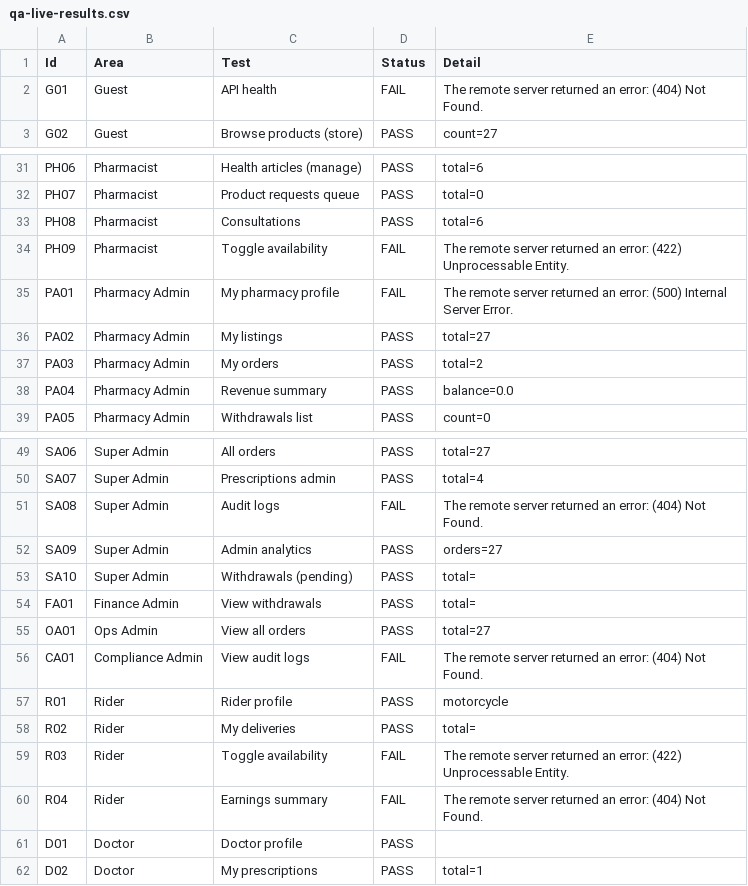
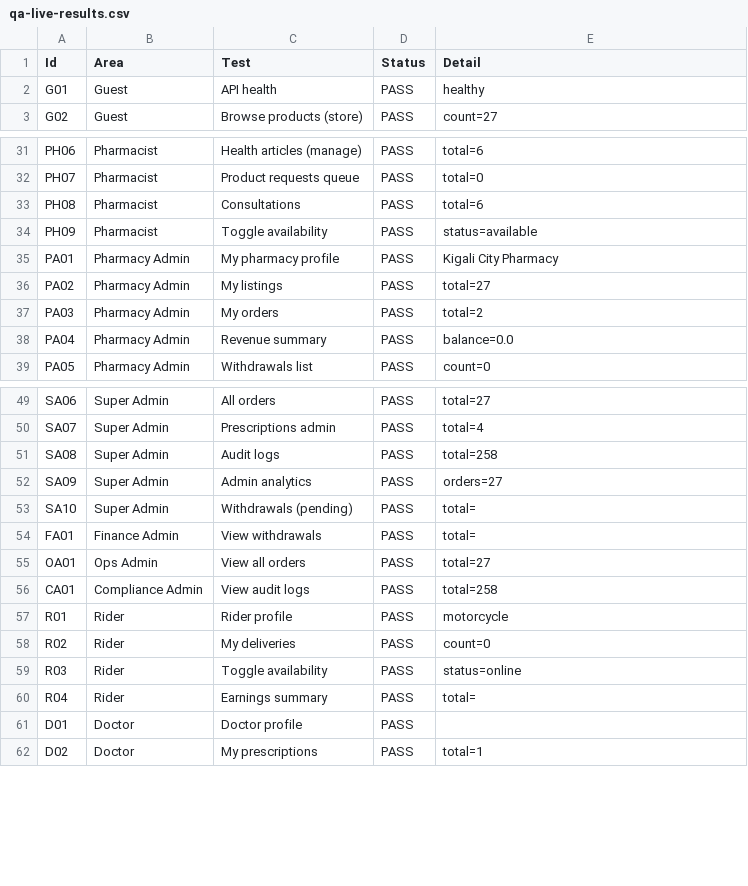
Before and after one commit to Emmanuel-NS/Farumasi-app, a CSV file: scripts/qa-live-results.csv, drawn as a sheet; only a part is shown, gaps mark what is left out; the diff names each change by its address in the sheet, - before the commit and + after, or states it on an @@ line.

```diff
--- a/scripts/qa-live-results.csv
+++ b/scripts/qa-live-results.csv
-D2 (Status): FAIL
+D2 (Status): PASS
-E2 (Detail): The remote server returned an error: (404) Not Found.
+E2 (Detail): healthy
-D34:D35 (Status): FAIL
+D34:D35 (Status): PASS
-E34 (Detail): The remote server returned an error: (422) Unprocessable Entity.
+E34 (Detail): status=available
-E35 (Detail): The remote server returned an error: (500) Internal Server Error.
+E35 (Detail): Kigali City Pharmacy
-D51 (Status): FAIL
+D51 (Status): PASS
-E51 (Detail): The remote server returned an error: (404) Not Found.
+E51 (Detail): total=258
-D56 (Status): FAIL
+D56 (Status): PASS
-E56 (Detail): The remote server returned an error: (404) Not Found.
+E56 (Detail): total=258
-E58 (Detail): total=
+E58 (Detail): count=0
-D59:D60 (Status): FAIL
+D59:D60 (Status): PASS
-E59 (Detail): The remote server returned an error: (422) Unprocessable Entity.
+E59 (Detail): status=online
-E60 (Detail): The remote server returned an error: (404) Not Found.
+E60 (Detail): total=
```
Also changed, not shown: 2 other files.
